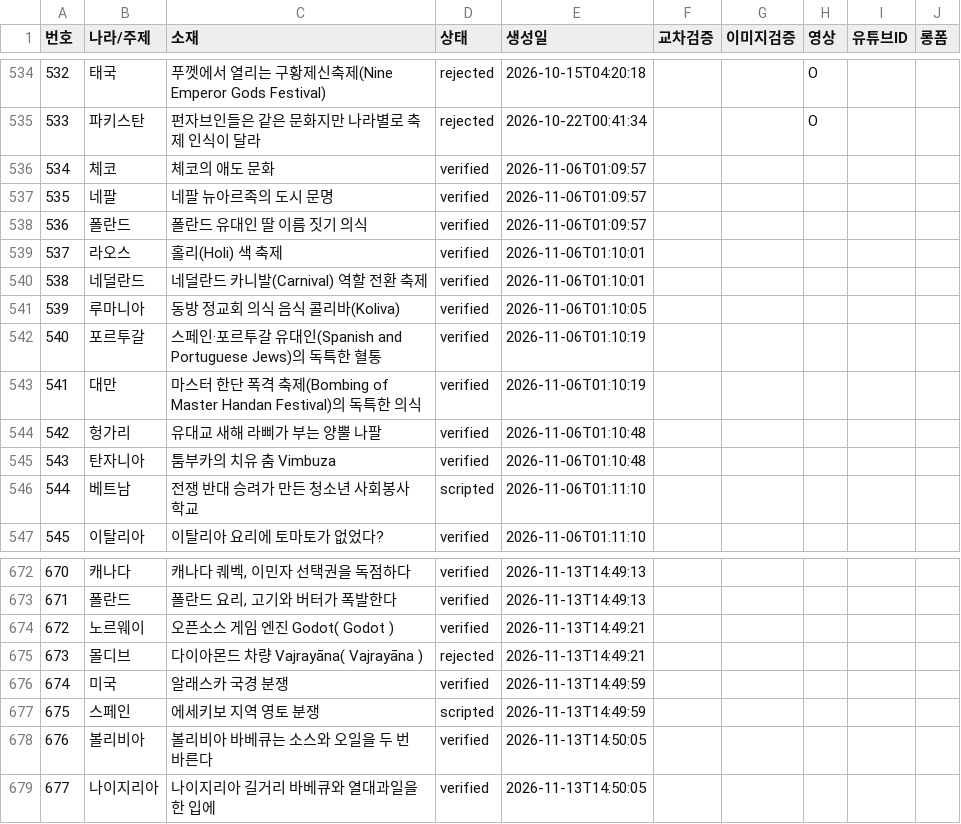
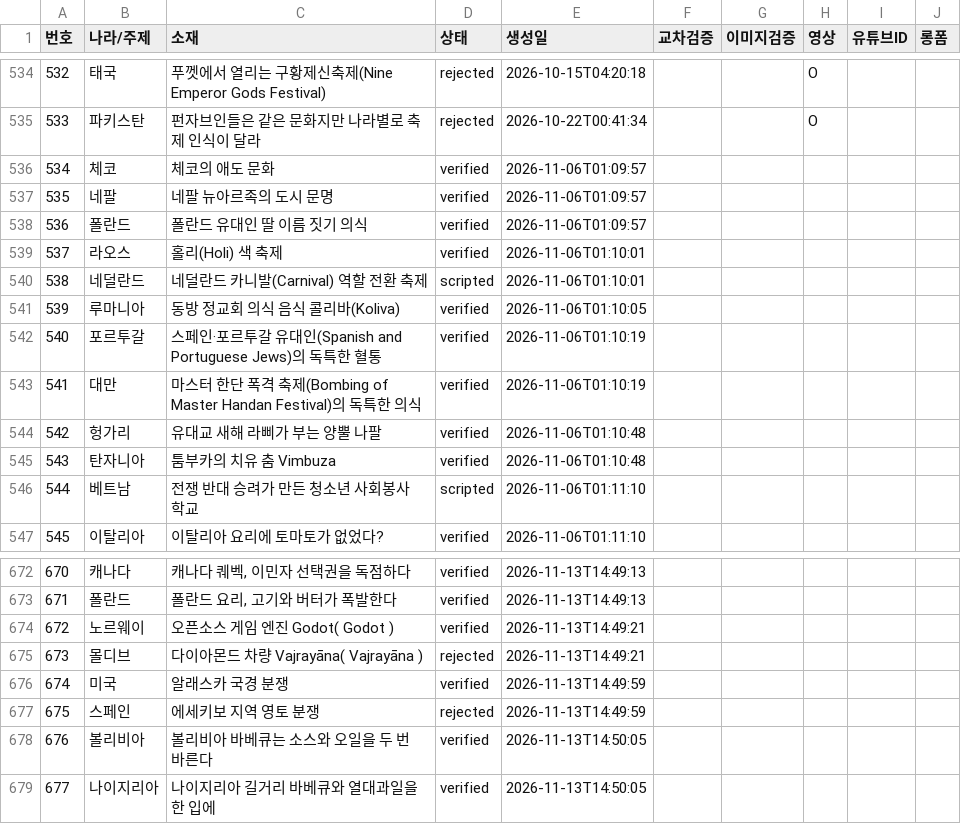
Before and after one commit to gonmau/shorts, a CSV file: history_items.csv, drawn as a sheet; only a part is shown, gaps mark what is left out; the diff covers the shown part only.

```diff
--- a/history_items.csv
+++ b/history_items.csv
@@ -539,3 +539,3 @@
 537,라오스,홀리(Holi) 색 축제,verified,2026-11-06T01:10:01,,,,,
-538,네덜란드,네덜란드 카니발(Carnival) 역할 전환 축제,verified,2026-11-06T01:10:01,,,,,
+538,네덜란드,네덜란드 카니발(Carnival) 역할 전환 축제,scripted,2026-11-06T01:10:01,,,,,
 539,루마니아,동방 정교회 의식 음식 콜리바(Koliva),verified,2026-11-06T01:10:05,,,,,
@@ -676,3 +676,3 @@
 674,미국,알래스카 국경 분쟁,verified,2026-11-13T14:49:59,,,,,
-675,스페인,에세키보 지역 영토 분쟁,scripted,2026-11-13T14:49:59,,,,,
+675,스페인,에세키보 지역 영토 분쟁,rejected,2026-11-13T14:49:59,,,,,
 676,볼리비아,볼리비아 바베큐는 소스와 오일을 두 번 바른다,verified,2026-11-13T14:50:05,,,,,
```
Also changed, not shown: 16 edited cells elsewhere in this file, 2 other files.
